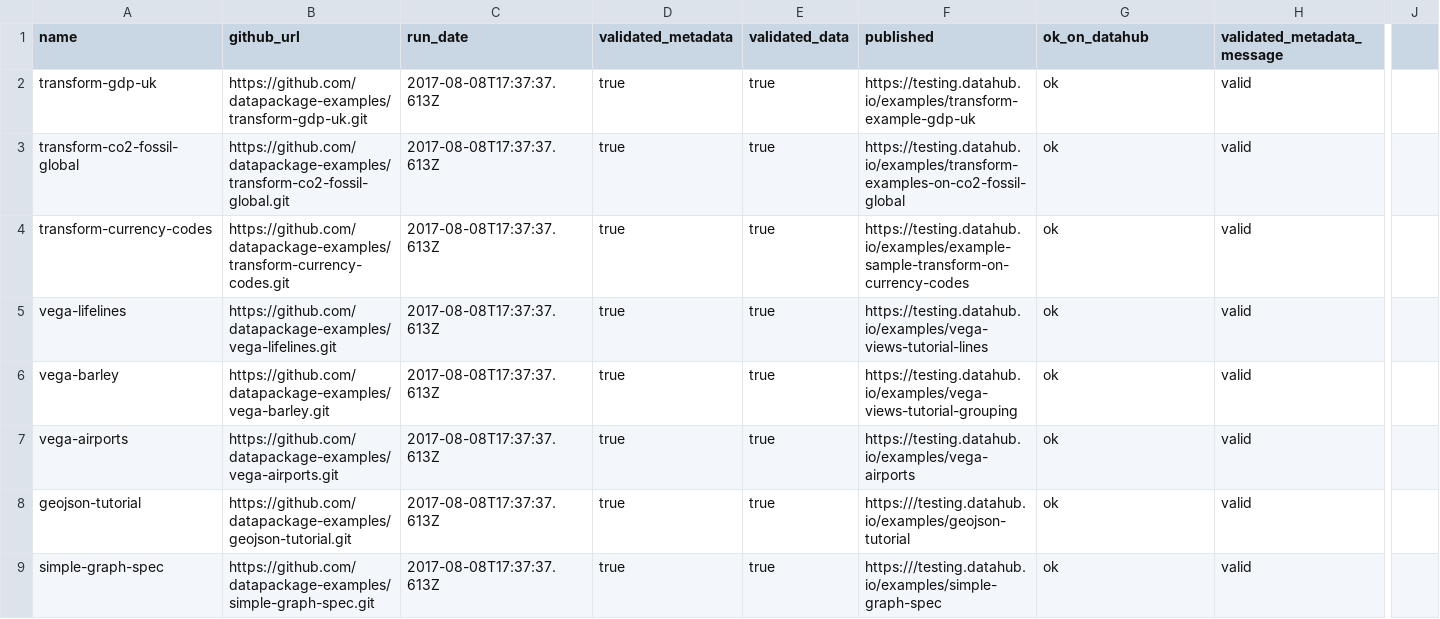
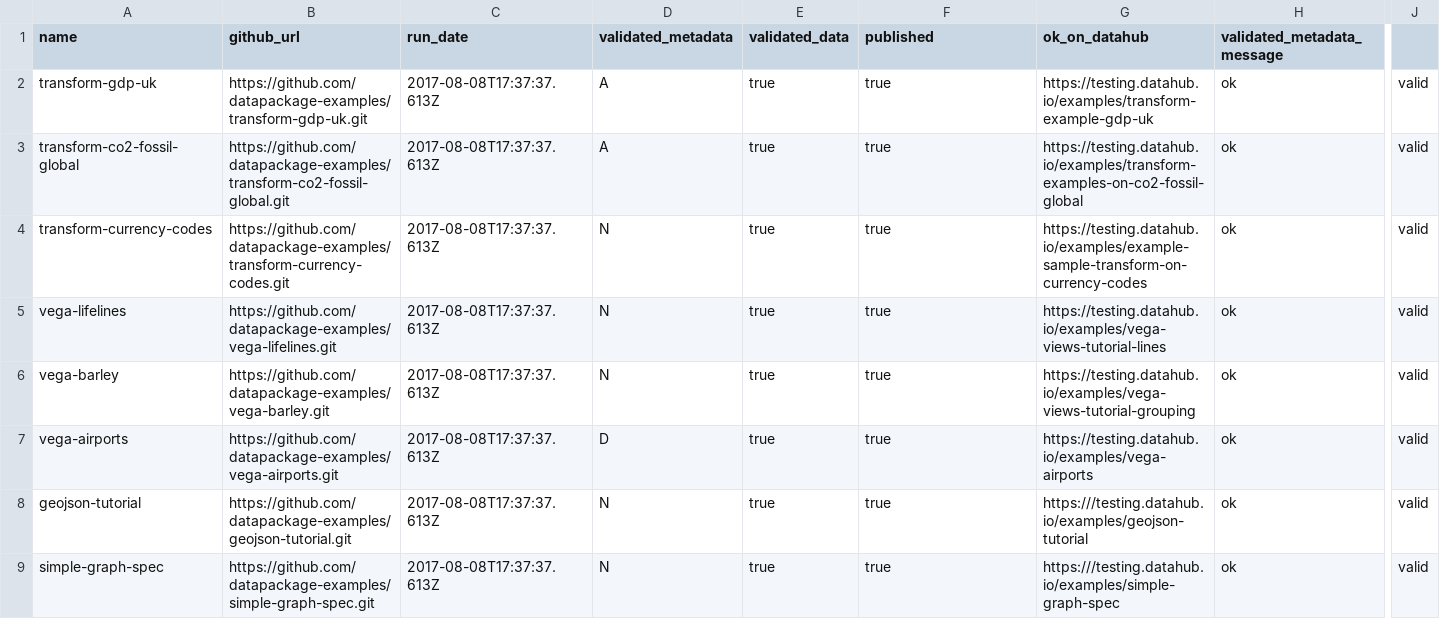
Before and after one commit to datapackage-examples/registry, a CSV file: examples-list-testing.csv, drawn as a sheet; only a part is shown, gaps mark what is left out; the diff names each change by its address in the sheet, - before the commit and + after, or states it on an @@ line.

```diff
--- a/examples-list-testing.csv
+++ b/examples-list-testing.csv
-D2:D3 (validated_metadata): true
+D2:D3 (validated_metadata): A
-F2 (published): https://testing.datahub.io/examples/transform-example-gdp-uk
+F2 (published): true
-G2 (ok_on_datahub): ok
+G2 (ok_on_datahub): https://testing.datahub.io/examples/transform-example-gdp-uk
-H2:H9 (validated_metadata_message): valid
+H2:H9 (validated_metadata_message): ok
-J2:J9: (empty)
+J2:J9: valid
-F3 (published): https://testing.datahub.io/examples/transform-examples-on-co2-fossil-global
+F3 (published): true
-G3 (ok_on_datahub): ok
+G3 (ok_on_datahub): https://testing.datahub.io/examples/transform-examples-on-co2-fossil-global
-D4:D6 (validated_metadata): true
+D4:D6 (validated_metadata): N
-F4 (published): https://testing.datahub.io/examples/example-sample-transform-on-currency-codes
+F4 (published): true
-G4 (ok_on_datahub): ok
+G4 (ok_on_datahub): https://testing.datahub.io/examples/example-sample-transform-on-currency-codes
-F5 (published): https://testing.datahub.io/examples/vega-views-tutorial-lines
+F5 (published): true
-G5 (ok_on_datahub): ok
+G5 (ok_on_datahub): https://testing.datahub.io/examples/vega-views-tutorial-lines
-F6 (published): https://testing.datahub.io/examples/vega-views-tutorial-grouping
+F6 (published): true
-G6 (ok_on_datahub): ok
+G6 (ok_on_datahub): https://testing.datahub.io/examples/vega-views-tutorial-grouping
-D7 (validated_metadata): true
+D7 (validated_metadata): D
-F7 (published): https://testing.datahub.io/examples/vega-airports
+F7 (published): true
-G7 (ok_on_datahub): ok
+G7 (ok_on_datahub): https://testing.datahub.io/examples/vega-airports
-D8:D9 (validated_metadata): true
+D8:D9 (validated_metadata): N
-F8 (published): https:///testing.datahub.io/examples/geojson-tutorial
+F8 (published): true
-G8 (ok_on_datahub): ok
+G8 (ok_on_datahub): https:///testing.datahub.io/examples/geojson-tutorial
-F9 (published): https:///testing.datahub.io/examples/simple-graph-spec
+F9 (published): true
-G9 (ok_on_datahub): ok
+G9 (ok_on_datahub): https:///testing.datahub.io/examples/simple-graph-spec
```
Also changed, not shown: examples-list.csv, 1 other file.
